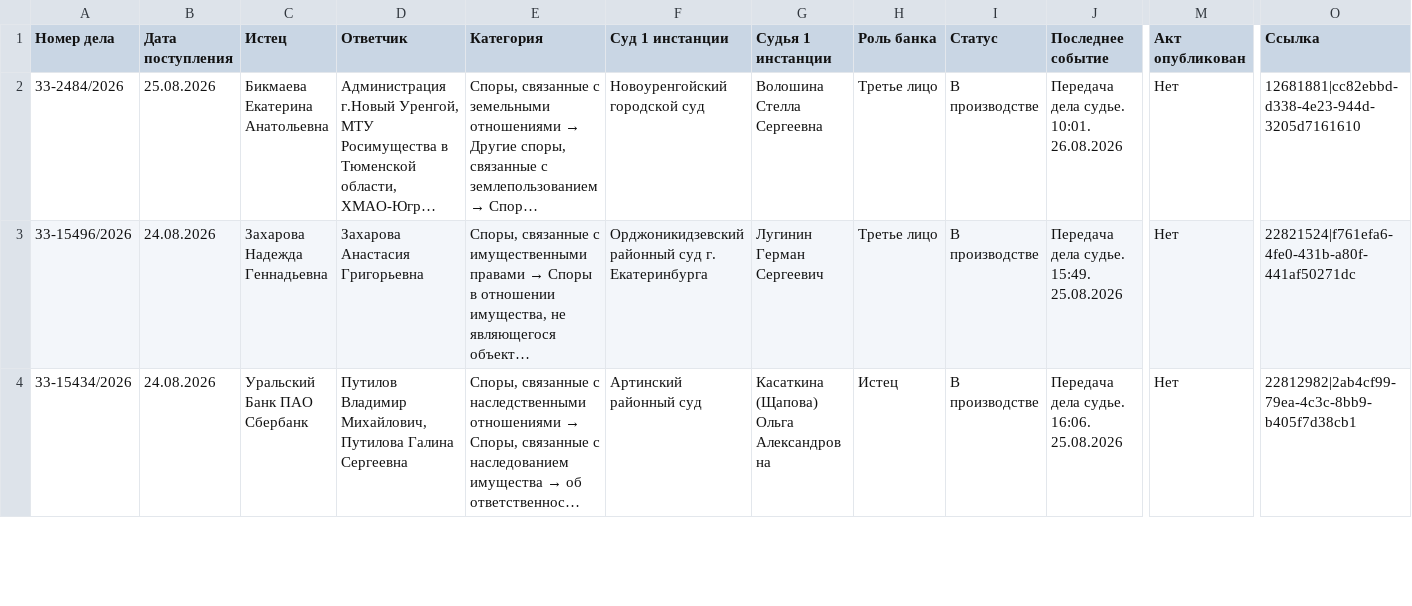
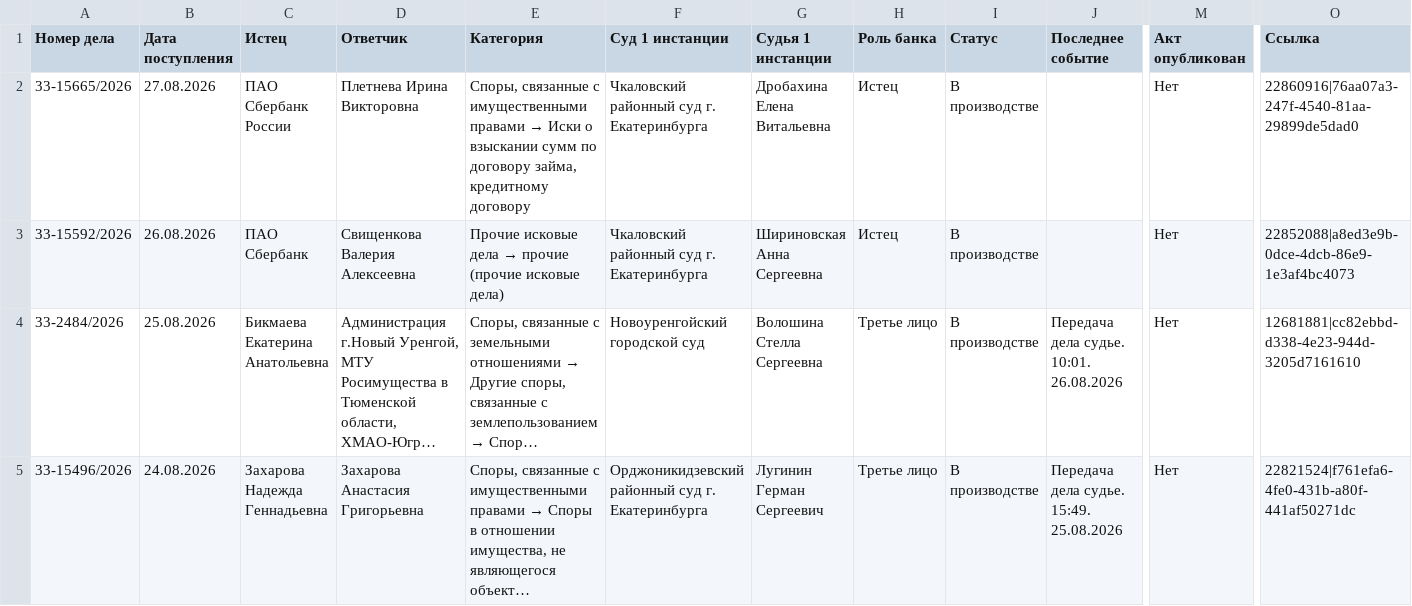
Before and after one commit to SelivanovAS/dashboard-ural, a CSV file: data/sberbank_cases.csv, drawn as a sheet; only a part is shown, gaps mark what is left out; the shorter side is filled out with more unchanged rows; long unchanged cells end in …; rows hold the shown columns only; the diff names each change by its address in the sheet, - before the commit and + after, or states it on an @@ line.

```diff
--- a/data/sberbank_cases.csv
+++ b/data/sberbank_cases.csv
+row 2: 33-15665/2026 | 27.08.2026 | ПАО Сбербанк России | Плетнева Ирина Викторовна | Споры, связанные с имущественными правами → Иски о взыскании сумм по договору займа, кредитному договору | Чкаловский районный суд г. Екатеринбурга | Дробахина Елена Витальевна | Истец | В производстве |  | Нет | 22860916|76aa07a3-247f-4540-81aa-29899de5dad0
+row 3: 33-15592/2026 | 26.08.2026 | ПАО Сбербанк | Свищенкова Валерия Алексеевна | Прочие исковые дела → прочие (прочие исковые дела) | Чкаловский районный суд г. Екатеринбурга | Шириновская Анна Сергеевна | Истец | В производстве |  | Нет | 22852088|a8ed3e9b-0dce-4dcb-86e9-1e3af4bc4073
```
Also changed, not shown: 1 other file.
